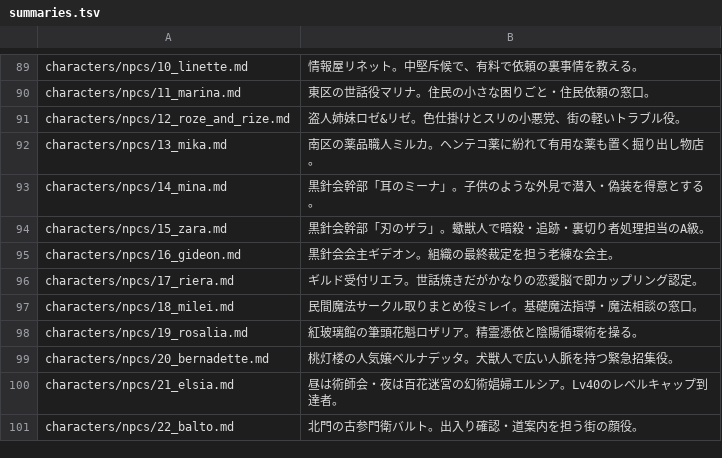
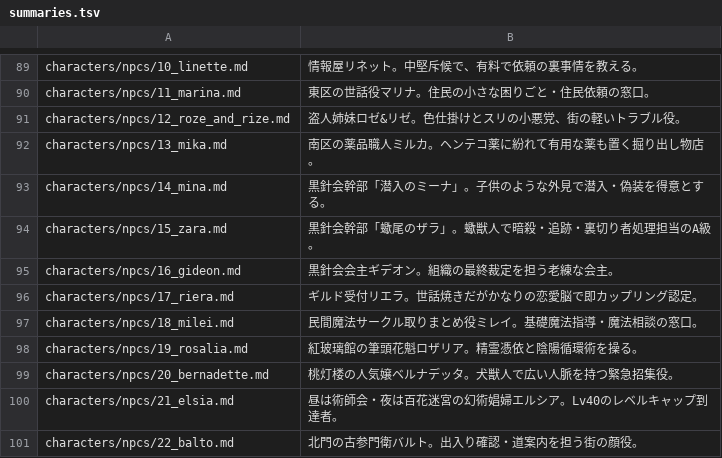
Before and after one commit to akisumann/123, a TSV file: tools/summaries.tsv, drawn as a sheet; only a part is shown, gaps mark what is left out.

```diff
--- a/tools/summaries.tsv
+++ b/tools/summaries.tsv
@@ -92,4 +92,4 @@ characters/npcs/12_roze_and_rize.md	盗人姉妹ロゼ&リゼ。色仕掛けと
 characters/npcs/13_mika.md	南区の薬品職人ミルカ。ヘンテコ薬に紛れて有用な薬も置く掘り出し物店。
-characters/npcs/14_mina.md	黒針会幹部「耳のミーナ」。子供のような外見で潜入・偽装を得意とする。
-characters/npcs/15_zara.md	黒針会幹部「刃のザラ」。蠍獣人で暗殺・追跡・裏切り者処理担当のA級。
+characters/npcs/14_mina.md	黒針会幹部「潜入のミーナ」。子供のような外見で潜入・偽装を得意とする。
+characters/npcs/15_zara.md	黒針会幹部「蠍尾のザラ」。蠍獣人で暗殺・追跡・裏切り者処理担当のA級。
 characters/npcs/16_gideon.md	黒針会会主ギデオン。組織の最終裁定を担う老練な会主。
```
Also changed, not shown: 18 other files.
